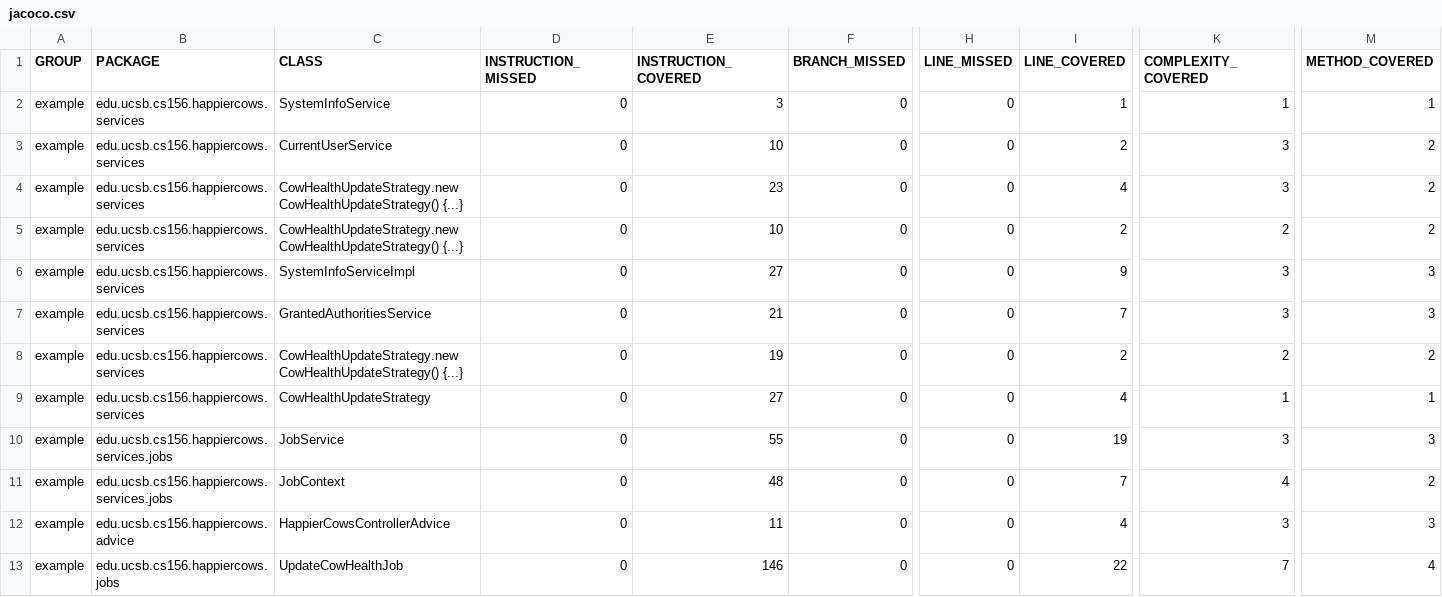
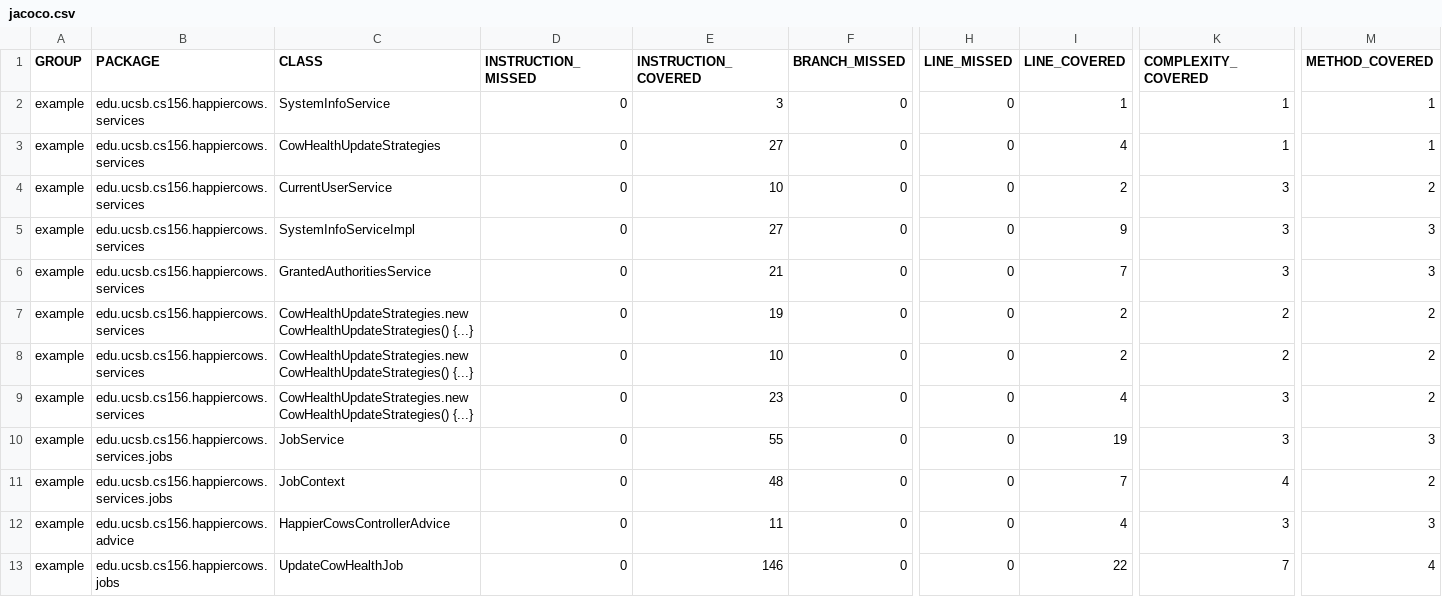
Before and after one commit to ucsb-cs156-s23/proj-happycows-s23-6pm-1, a CSV file: prs/21/jacoco/jacoco.csv, drawn as a sheet; only a part is shown, gaps mark what is left out; removed rows and columns are numbered as before the commit, all else as after; rows hold the shown columns only; the diff names each change by its address in the sheet, - before the commit and + after, or states it on an @@ line.

Commit message:
Deploying to gh-pages from @ ucsb-cs156-s23/proj-happycows-s23-6pm-1@ea0af520a54d52f499b71c0d07e8882f322039fa 🚀

```diff
--- a/prs/21/jacoco/jacoco.csv
+++ b/prs/21/jacoco/jacoco.csv
+row 3: example | edu.ucsb.cs156.happiercows.services | CowHealthUpdateStrategies | 0 | 27 | 0 | 0 | 4 | 1 | 1
-row 4: example | edu.ucsb.cs156.happiercows.services | CowHealthUpdateStrategy.new CowHealthUpdateStrategy() {...} | 0 | 23 | 0 | 0 | 4 | 3 | 2
-row 5: example | edu.ucsb.cs156.happiercows.services | CowHealthUpdateStrategy.new CowHealthUpdateStrategy() {...} | 0 | 10 | 0 | 0 | 2 | 2 | 2
-C7 (CLASS): CowHealthUpdateStrategy.new CowHealthUpdateStrategy() {...}
+C7 (CLASS): CowHealthUpdateStrategies.new CowHealthUpdateStrategies() {...}
-C8 (CLASS): CowHealthUpdateStrategy
+C8 (CLASS): CowHealthUpdateStrategies.new CowHealthUpdateStrategies() {...}
-E8 (INSTRUCTION_COVERED): 27
+E8 (INSTRUCTION_COVERED): 10
-I8 (LINE_COVERED): 4
+I8 (LINE_COVERED): 2
-K8 (COMPLEXITY_COVERED): 1
+K8 (COMPLEXITY_COVERED): 2
-M8 (METHOD_COVERED): 1
+M8 (METHOD_COVERED): 2
+row 9: example | edu.ucsb.cs156.happiercows.services | CowHealthUpdateStrategies.new CowHealthUpdateStrategies() {...} | 0 | 23 | 0 | 0 | 4 | 3 | 2
```
Also changed, not shown: 14 other files.
